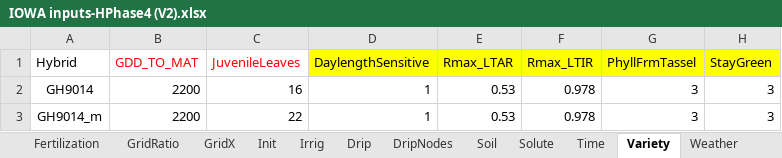
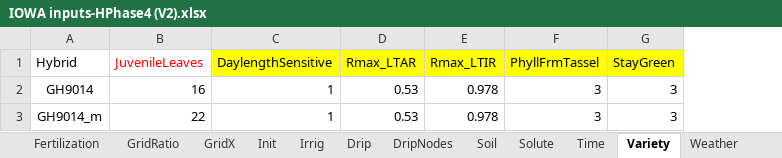
Before and after one commit to USDA-ARS-ACSL/ExcelInterface, an Excel workbook: Example input/IOWA inputs-HPhase4 (V2).xlsx, sheet Variety, drawn as a sheet; only a part is shown; values as stored, in another font and other column widths than the file's, no borders; the diff names each change by its address in the sheet, - before the commit and + after, or states it on an @@ line.

Commit message:
added new indicator in the soils table for initial values of water as matric potential or water content minor fixes, added expanded variety file (but they are not fields in the database yet)

```diff
--- a/Example input/IOWA inputs-HPhase4 (V2).xlsx (sheet Variety)
+++ b/Example input/IOWA inputs-HPhase4 (V2).xlsx (sheet Variety)
-column B (GDD_TO_MAT), rows 2-3: 2200 | 2200
```
Also changed, not shown: sheet Soil, sheet Init, 7 other files.
